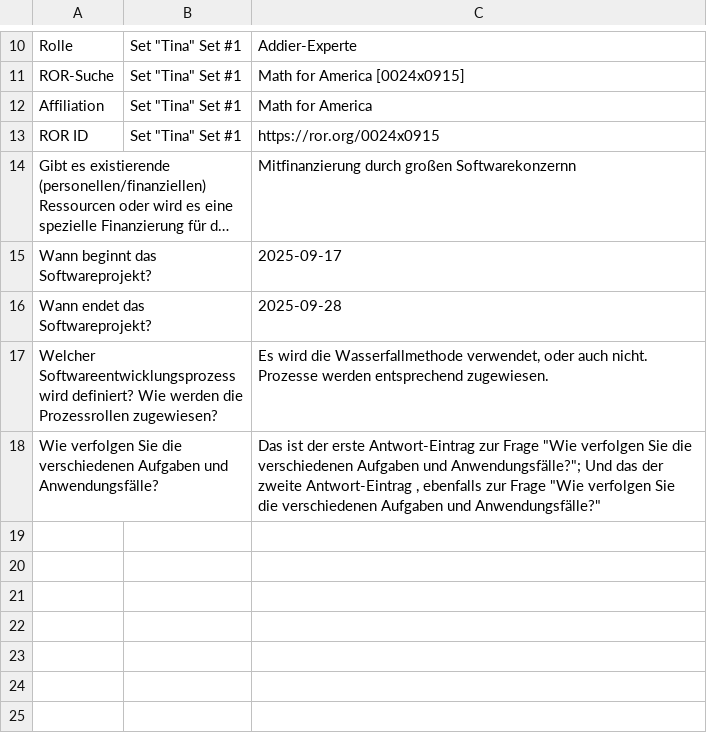
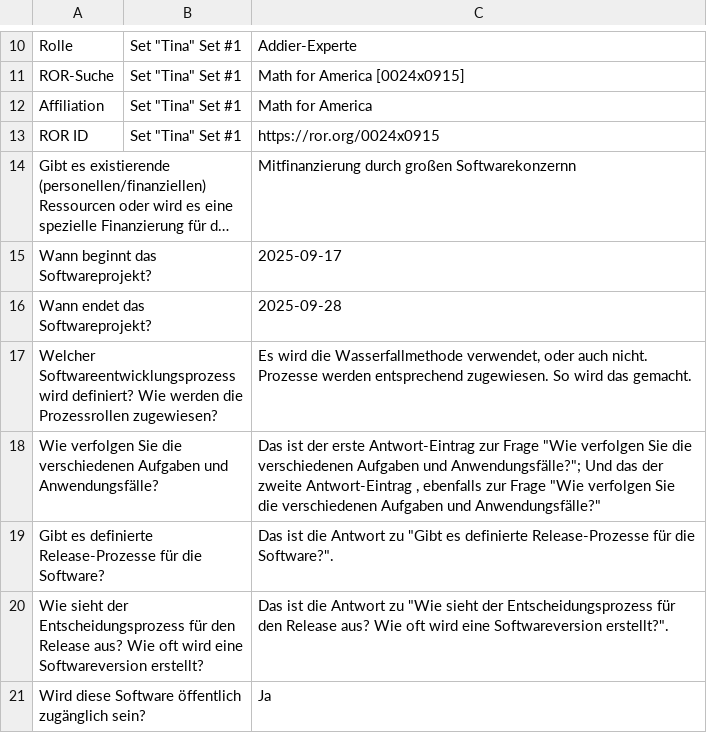
Before and after one commit to DwMpdl/Test_20250914_SmpSummator2, a CSV file: data/smp_csvcomma.csv, drawn as a sheet; only a part is shown, gaps mark what is left out; long unchanged cells end in …; the diff covers the shown part only.

Commit message:
Der zweite Commit auf main.

```diff
--- a/data/smp_csvcomma.csv
+++ b/data/smp_csvcomma.csv
@@ -16,3 +16,6 @@ Wann beginnt das Softwareprojekt?,,2025-09-17
 Wann endet das Softwareprojekt?,,2025-09-28
-Welcher Softwareentwicklungsprozess wird definiert? Wie werden die Prozessrollen zugewiesen?,,"Es wird die Wasserfallmethode verwendet, oder auch nicht. Prozesse werden entsprechend zugewiesen."
+Welcher Softwareentwicklungsprozess wird definiert? Wie werden die Prozessrollen zugewiesen?,,"Es wird die Wasserfallmethode verwendet, oder auch nicht. Prozesse werden entsprechend zugewiesen. So wird das gemacht."
 Wie verfolgen Sie die verschiedenen Aufgaben und Anwendungsfälle?,,"Das ist der erste Antwort-Eintrag zur Frage ""Wie verfolgen Sie die verschiedenen Aufgaben und Anwendungsfälle?""; Und das der zweite Antwort-Eintrag , ebenfalls zur Frage ""Wie verfolgen Sie die verschiedenen Aufgaben und Anwendungsfälle?"""
+Gibt es definierte Release-Prozesse für die Software?,,"Das ist die Antwort zu ""Gibt es definierte Release-Prozesse für die Software?""."
+Wie sieht der Entscheidungsprozess für den Release aus? Wie oft wird eine Softwareversion erstellt?,,"Das ist die Antwort zu ""Wie sieht der Entscheidungsprozess für den Release aus? Wie oft wird eine Softwareversion erstellt?""."
+Wird diese Software öffentlich zugänglich sein?,,Ja
```
Also changed, not shown: 4 added rows elsewhere in this file.
